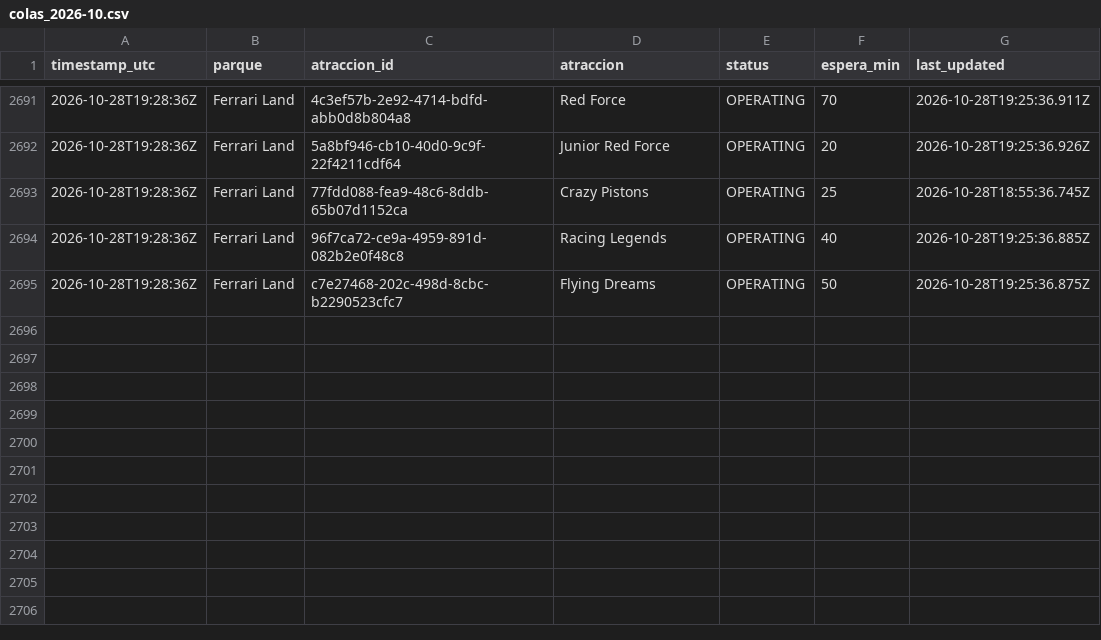
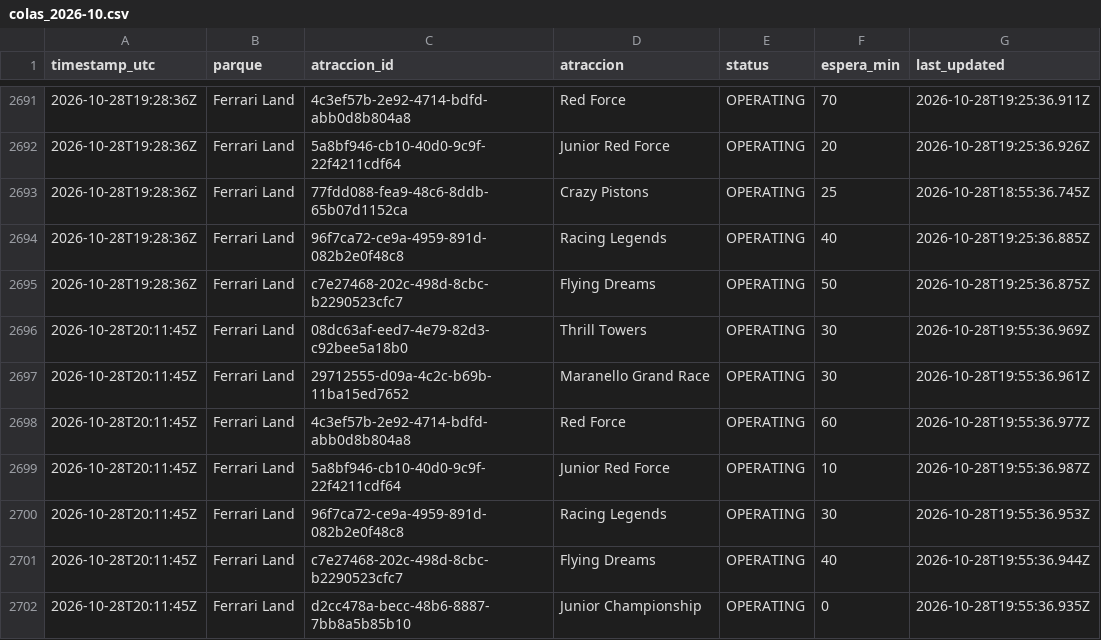
Before and after one commit to ridehunters/colas-portaventura, a CSV file: data/historico/colas_2026-10.csv, drawn as a sheet; only a part is shown, gaps mark what is left out.

```diff
--- a/data/historico/colas_2026-10.csv
+++ b/data/historico/colas_2026-10.csv
@@ -2695 +2695,8 @@ timestamp_utc,parque,atraccion_id,atraccion,status,espera_min,last_updated
 2026-10-28T19:28:36Z,Ferrari Land,c7e27468-202c-498d-8cbc-b2290523cfc7,Flying Dreams,OPERATING,50,2026-10-28T19:25:36.875Z
+2026-10-28T20:11:45Z,Ferrari Land,08dc63af-eed7-4e79-82d3-c92bee5a18b0,Thrill Towers,OPERATING,30,2026-10-28T19:55:36.969Z
+2026-10-28T20:11:45Z,Ferrari Land,29712555-d09a-4c2c-b69b-11ba15ed7652,Maranello Grand Race,OPERATING,30,2026-10-28T19:55:36.961Z
+2026-10-28T20:11:45Z,Ferrari Land,4c3ef57b-2e92-4714-bdfd-abb0d8b804a8,Red Force,OPERATING,60,2026-10-28T19:55:36.977Z
+2026-10-28T20:11:45Z,Ferrari Land,5a8bf946-cb10-40d0-9c9f-22f4211cdf64,Junior Red Force,OPERATING,10,2026-10-28T19:55:36.987Z
+2026-10-28T20:11:45Z,Ferrari Land,96f7ca72-ce9a-4959-891d-082b2e0f48c8,Racing Legends,OPERATING,30,2026-10-28T19:55:36.953Z
+2026-10-28T20:11:45Z,Ferrari Land,c7e27468-202c-498d-8cbc-b2290523cfc7,Flying Dreams,OPERATING,40,2026-10-28T19:55:36.944Z
+2026-10-28T20:11:45Z,Ferrari Land,d2cc478a-becc-48b6-8887-7bb8a5b85b10,Junior Championship,OPERATING,0,2026-10-28T19:55:36.935Z
```
Also changed, not shown: data/historico/queuetimes_2026-10.csv.
